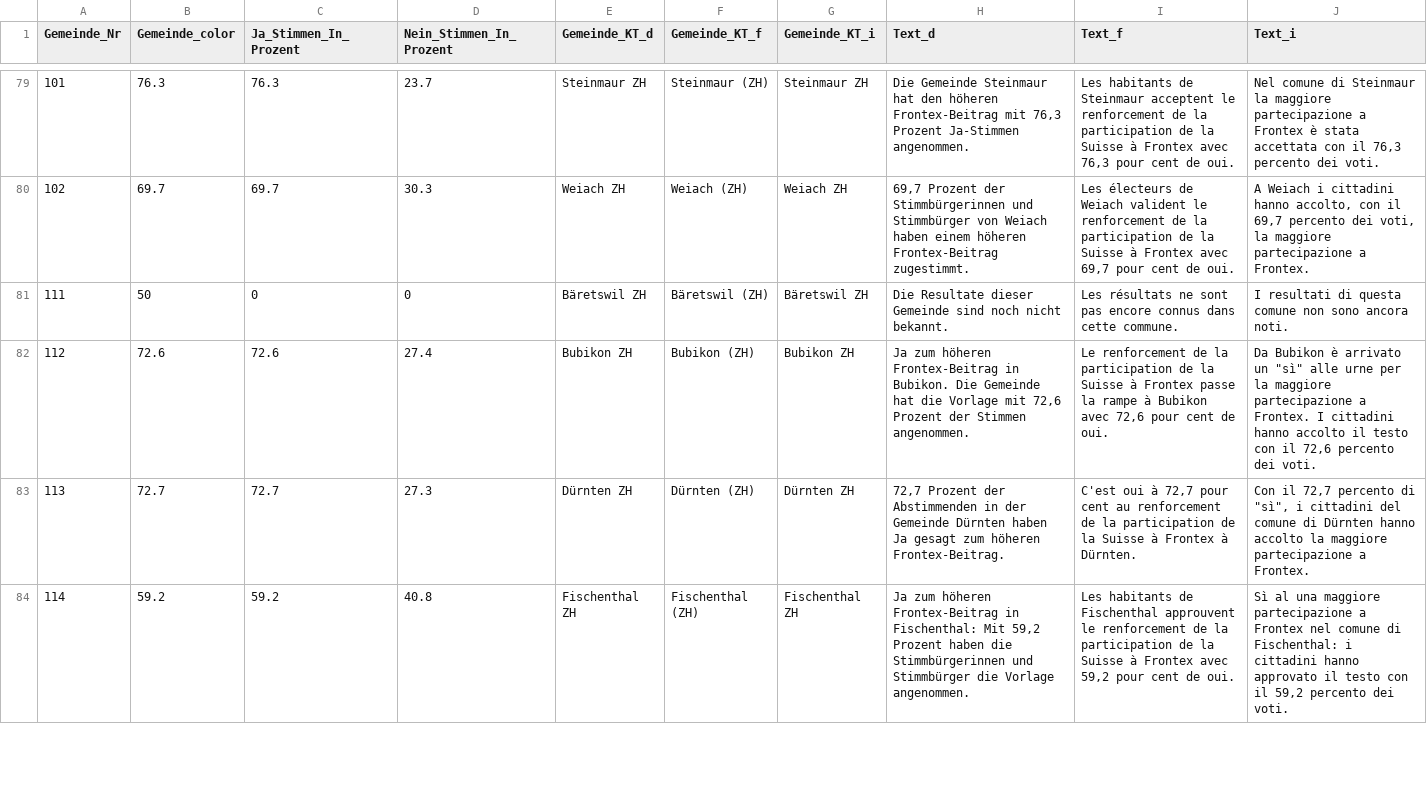
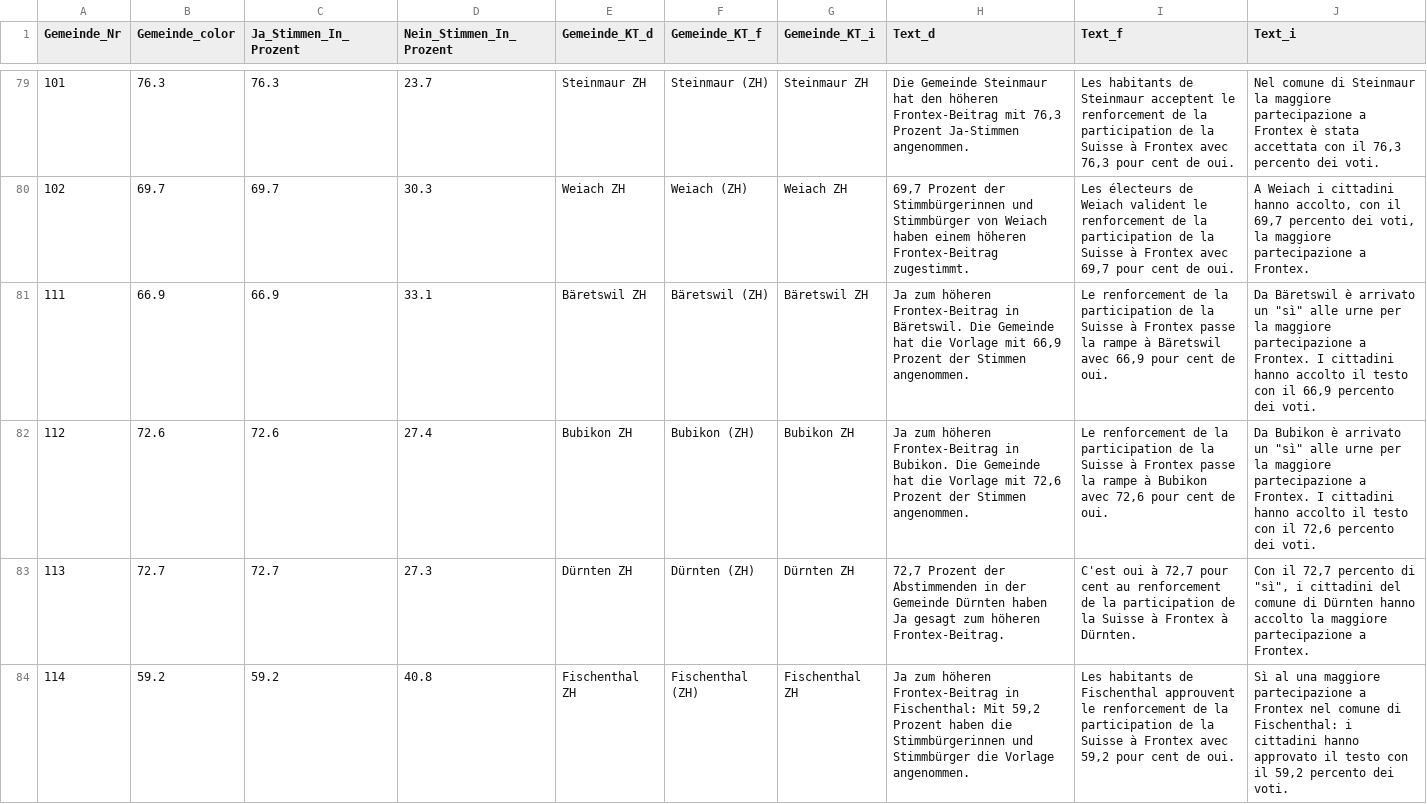
Before and after one commit to awp-finanznachrichten/lena_mai2022, a CSV file: Output/Frontex_dw_central.csv, drawn as a sheet; only a part is shown, gaps mark what is left out; the diff covers the shown part only.

```diff
--- a/Output/Frontex_dw_central.csv
+++ b/Output/Frontex_dw_central.csv
@@ -80,3 +80,3 @@
 102,69.7,69.7,30.3,"Weiach ZH","Weiach (ZH)","Weiach ZH","69,7 Prozent der Stimmbürgerinnen und Stimmbürger von Weiach haben einem höheren Frontex-Beitrag zugestimmt.","Les électeurs de Weiach valident le renforcement de la participation de la Suisse à Frontex avec 69,7 pour cent de oui.","A Weiach i cittadini hanno accolto, con il 69,7 percento dei voti, la maggiore partecipazione a Frontex."
-111,50,0,0,"Bäretswil ZH","Bäretswil (ZH)","Bäretswil ZH","Die Resultate dieser Gemeinde sind noch nicht bekannt.","Les résultats ne sont pas encore connus dans cette commune.","I resultati di questa comune non sono ancora noti."
+111,66.9,66.9,33.1,"Bäretswil ZH","Bäretswil (ZH)","Bäretswil ZH","Ja zum höheren Frontex-Beitrag in Bäretswil. Die Gemeinde hat die Vorlage mit 66,9 Prozent der Stimmen angenommen.","Le renforcement de la participation de la Suisse à Frontex passe la rampe à Bäretswil avec 66,9 pour cent de oui.","Da Bäretswil è arrivato un ""sì"" alle urne per la maggiore partecipazione a Frontex. I cittadini hanno accolto il testo con il 66,9 percento dei voti."
 112,72.6,72.6,27.4,"Bubikon ZH","Bubikon (ZH)","Bubikon ZH","Ja zum höheren Frontex-Beitrag in Bubikon. Die Gemeinde hat die Vorlage mit 72,6 Prozent der Stimmen angenommen.","Le renforcement de la participation de la Suisse à Frontex passe la rampe à Bubikon avec 72,6 pour cent de oui.","Da Bubikon è arrivato un ""sì"" alle urne per la maggiore partecipazione a Frontex. I cittadini hanno accolto il testo con il 72,6 percento dei voti."
```
Also changed, not shown: 6 edited cells elsewhere in this file, Output/Film_dw_central.csv, Output/Film_dw_radiotop.csv, 19 other files.
